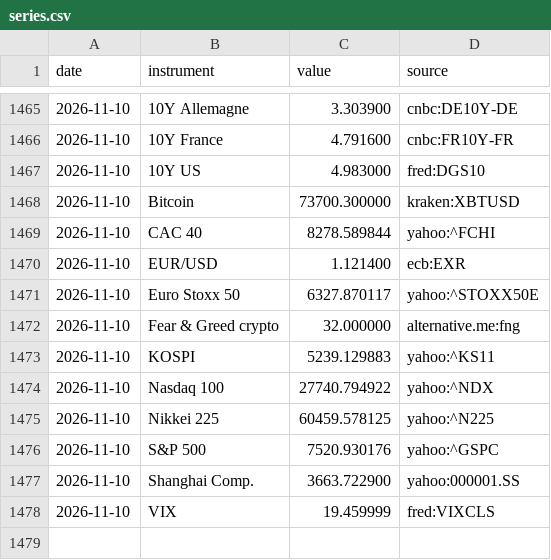
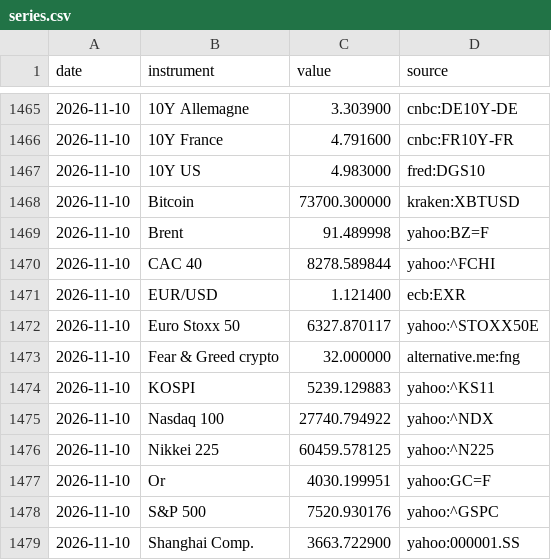
Before and after one commit to Daddeasy/veille-marches, a CSV file: series.csv, drawn as a sheet; only a part is shown, gaps mark what is left out; the shorter side is filled out with more unchanged rows; the diff names each change by its address in the sheet, - before the commit and + after, or states it on an @@ line.

```diff
--- a/series.csv
+++ b/series.csv
+row 1469: 2026-11-10 | Brent | 91.489998 | yahoo:BZ=F
+row 1477: 2026-11-10 | Or | 4030.199951 | yahoo:GC=F
```
Also changed, not shown: 2 other files.
